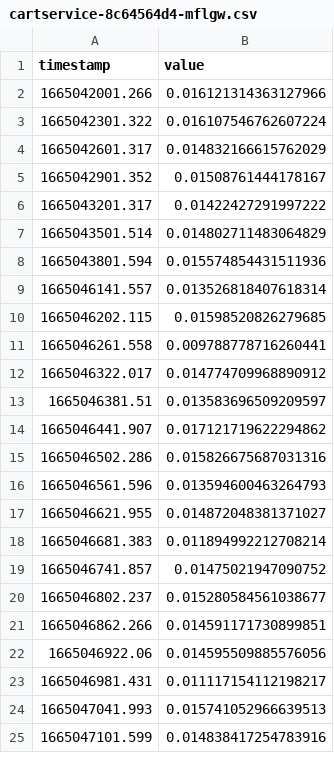
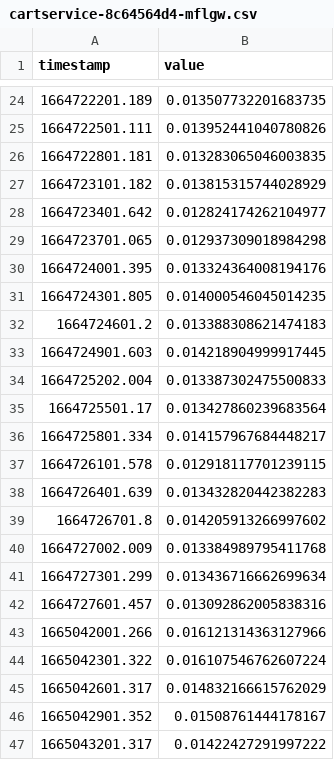
Before and after one commit to Research-Group-CDAP/2022-170, a CSV file: src/optimize_server/app/util/datasets/CPU/cartservice-8c64564d4-mflgw.csv, drawn as a sheet; only a part is shown, gaps mark what is left out; the shorter side is filled out with more unchanged rows; the diff covers the shown part only.

```diff
--- a/src/optimize_server/app/util/datasets/CPU/cartservice-8c64564d4-mflgw.csv
+++ b/src/optimize_server/app/util/datasets/CPU/cartservice-8c64564d4-mflgw.csv
@@ -2 +24,20 @@ timestamp,value
+1664722201.189,0.013507732201683735
+1664722501.111,0.013952441040780826
+1664722801.181,0.013283065046003835
+1664723101.182,0.013815315744028929
+1664723401.642,0.012824174262104977
+1664723701.065,0.012937309018984298
+1664724001.395,0.013324364008194176
+1664724301.805,0.014000546045014235
+1664724601.2,0.013388308621474183
+1664724901.603,0.014218904999917445
+1664725202.004,0.013387302475500833
+1664725501.17,0.013427860239683564
+1664725801.334,0.014157967684448217
+1664726101.578,0.012918117701239115
+1664726401.639,0.013432820442382283
+1664726701.8,0.014205913266997602
+1664727002.009,0.013384989795411768
+1664727301.299,0.013436716662699634
+1664727601.457,0.013092862005838316
 1665042001.266,0.016121314363127966
```
Also changed, not shown: 22 added rows elsewhere in this file, src/optimize_server/app/results/prediction/cpu/pred_adservice-75656d5f44-85nc2.csv, src/optimize_server/app/results/prediction/memory/pred_adservice-75656d5f44-85nc2.csv, 25 other files.
